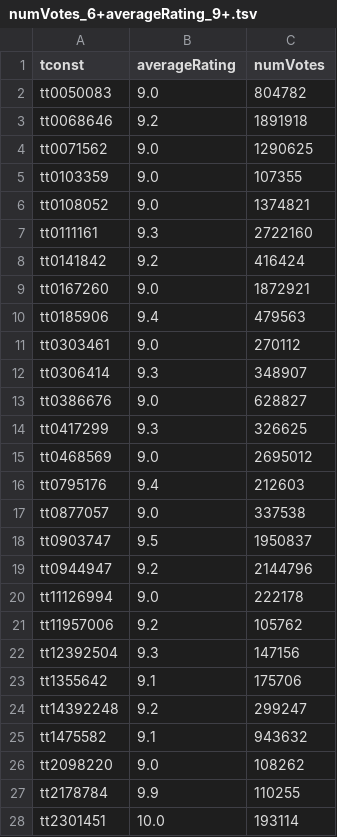
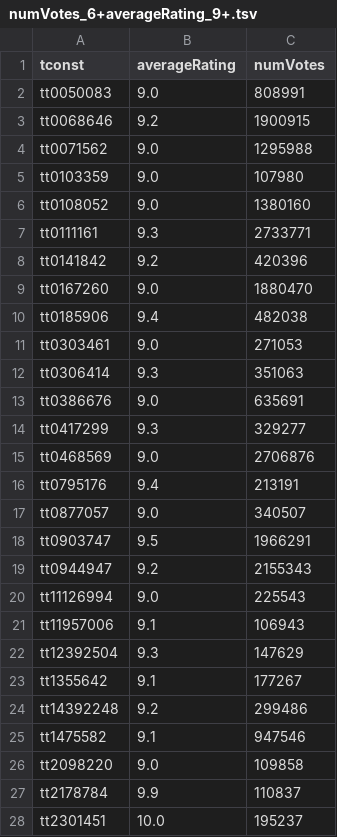
Before and after one commit to milankomaj/data, a TSV file: imdb/numVotes_6+averageRating_9+.tsv, drawn as a sheet; only a part is shown; the diff covers the shown part only.

```diff
--- a/imdb/numVotes_6+averageRating_9+.tsv
+++ b/imdb/numVotes_6+averageRating_9+.tsv
@@ -1,28 +1,28 @@
 tconst	averageRating	numVotes
-tt0050083	9.0	804782
-tt0068646	9.2	1891918
-tt0071562	9.0	1290625
-tt0103359	9.0	107355
-tt0108052	9.0	1374821
-tt0111161	9.3	2722160
-tt0141842	9.2	416424
-tt0167260	9.0	1872921
-tt0185906	9.4	479563
-tt0303461	9.0	270112
-tt0306414	9.3	348907
-tt0386676	9.0	628827
-tt0417299	9.3	326625
-tt0468569	9.0	2695012
-tt0795176	9.4	212603
-tt0877057	9.0	337538
-tt0903747	9.5	1950837
-tt0944947	9.2	2144796
-tt11126994	9.0	222178
-tt11957006	9.2	105762
-tt12392504	9.3	147156
-tt1355642	9.1	175706
-tt14392248	9.2	299247
-tt1475582	9.1	943632
-tt2098220	9.0	108262
-tt2178784	9.9	110255
-tt2301451	10.0	193114
+tt0050083	9.0	808991
+tt0068646	9.2	1900915
+tt0071562	9.0	1295988
+tt0103359	9.0	107980
+tt0108052	9.0	1380160
+tt0111161	9.3	2733771
+tt0141842	9.2	420396
+tt0167260	9.0	1880470
+tt0185906	9.4	482038
+tt0303461	9.0	271053
+tt0306414	9.3	351063
+tt0386676	9.0	635691
+tt0417299	9.3	329277
+tt0468569	9.0	2706876
+tt0795176	9.4	213191
+tt0877057	9.0	340507
+tt0903747	9.5	1966291
+tt0944947	9.2	2155343
+tt11126994	9.0	225543
+tt11957006	9.1	106943
+tt12392504	9.3	147629
+tt1355642	9.1	177267
+tt14392248	9.2	299486
+tt1475582	9.1	947546
+tt2098220	9.0	109858
+tt2178784	9.9	110837
+tt2301451	10.0	195237
```
Also changed, not shown: 12 edited cells elsewhere in this file, imdb/imdb.tsv, imdb/numVotes_6+.tsv, 1 other file.
